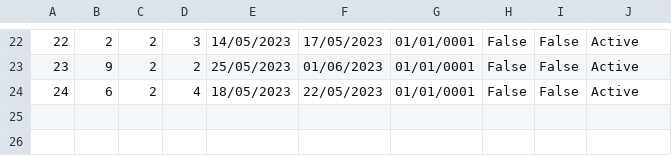
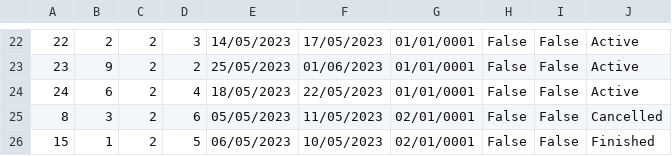
Before and after one commit to breskva01/SIMS-Projekat-Grupa4-TimD, a CSV file: InitialProject/InitialProject/Resources/Data/accommodationReservations.csv, drawn as a sheet; only a part is shown, gaps mark what is left out.

```diff
--- a/InitialProject/InitialProject/Resources/Data/accommodationReservations.csv
+++ b/InitialProject/InitialProject/Resources/Data/accommodationReservations.csv
@@ -24 +24,3 @@
 24|6|2|4|18/05/2023|22/05/2023|01/01/0001|False|False|Active
+8|3|2|6|05/05/2023|11/05/2023|02/01/0001|False|False|Cancelled
+15|1|2|5|06/05/2023|10/05/2023|02/01/0001|False|False|Finished
```
Also changed, not shown: 17 other files.
